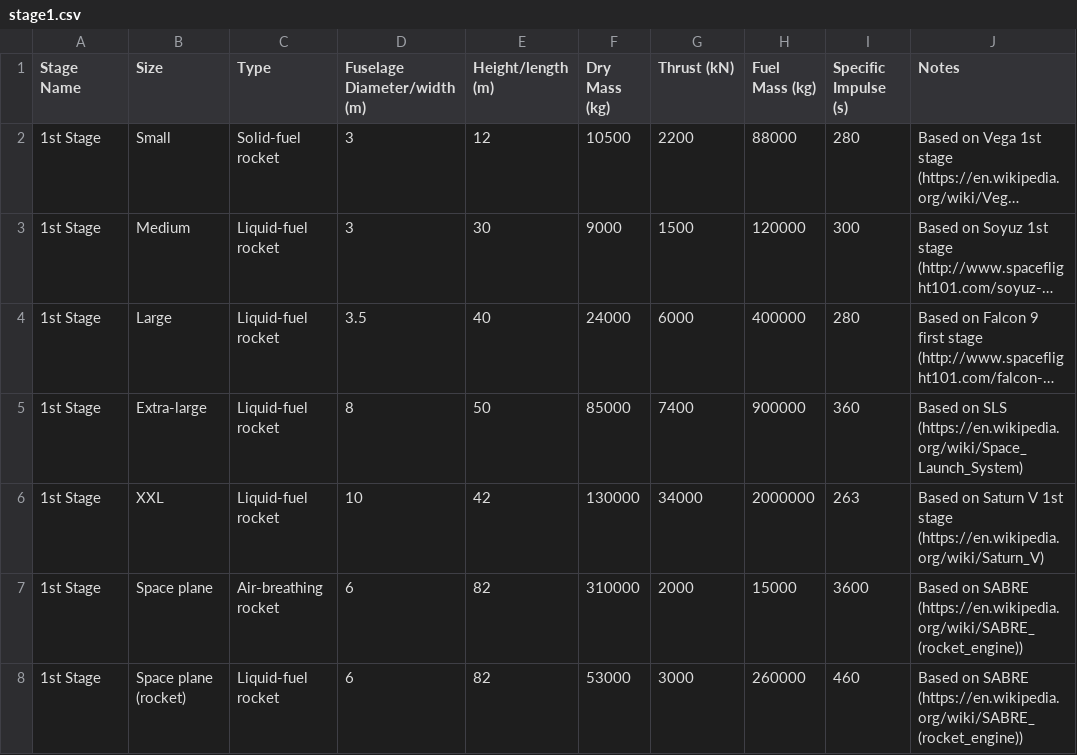
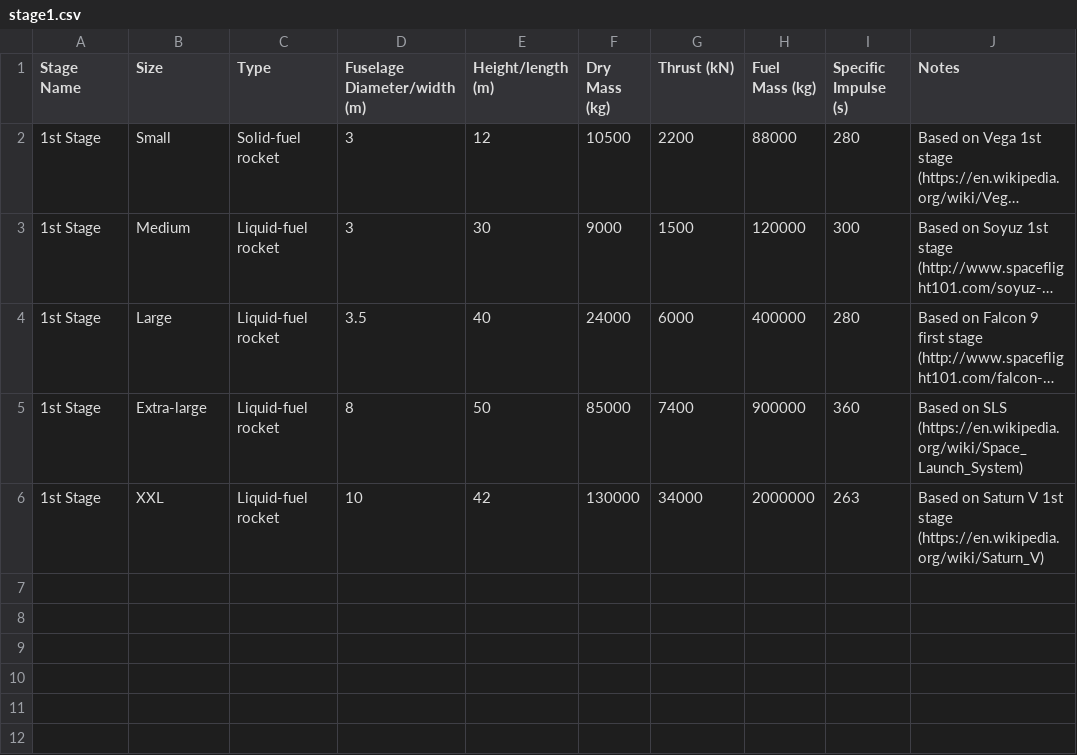
Before and after one commit to chrisnorth/classroom-rocket-scientist, a CSV file: data/stage1.csv, drawn as a sheet; long unchanged cells end in ….

Commit message:
Removed spaceplane from stage1

```diff
--- a/data/stage1.csv
+++ b/data/stage1.csv
@@ -6,3 +6 @@ Stage Name,Size,Type,Fuselage Diameter/width (m),Height/length (m),Dry Mass (kg)
 1st Stage,XXL,Liquid-fuel rocket,10,42,130000,34000,2000000,263,Based on Saturn V 1st stage (https://en.wikipedia.org/wiki/Saturn_V)
-1st Stage,Space plane,Air-breathing rocket,6,82,310000,2000,15000,3600,Based on SABRE (https://en.wikipedia.org/wiki/SABRE_(rocket_engine))
-1st Stage,Space plane (rocket),Liquid-fuel rocket,6,82,53000,3000,260000,460,Based on SABRE (https://en.wikipedia.org/wiki/SABRE_(rocket_engine))
```
